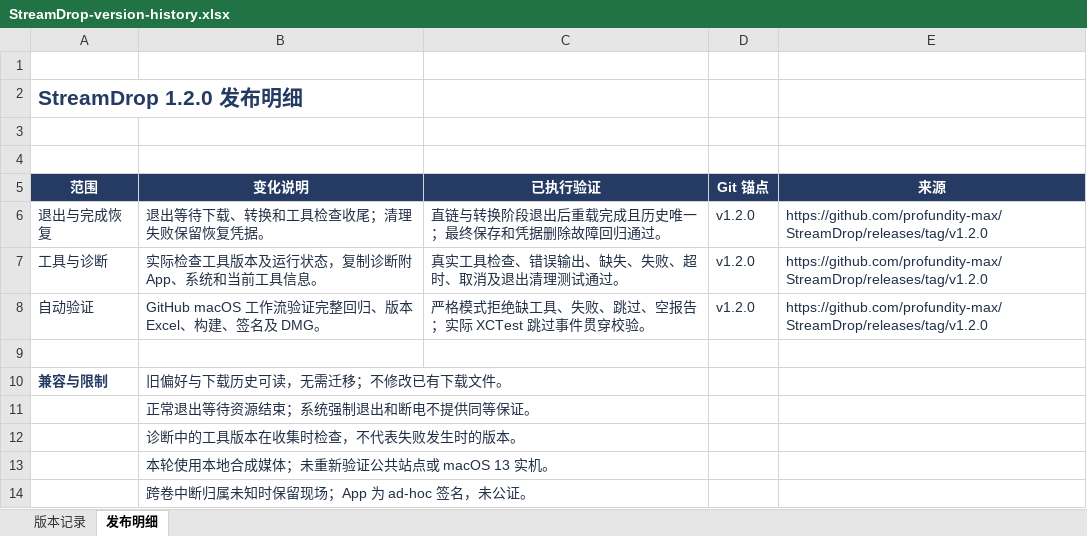
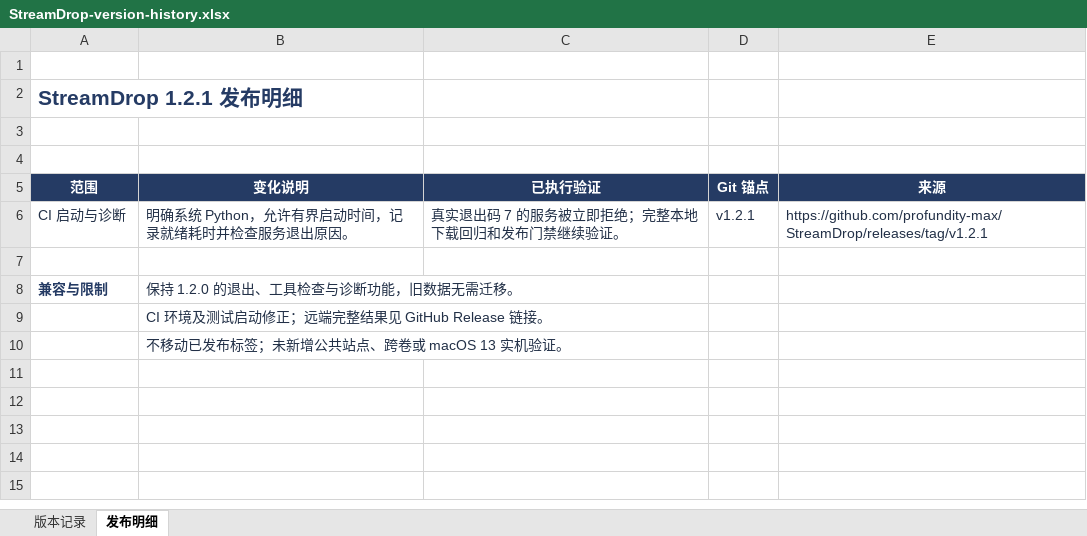
Before and after one commit to profundity-max/StreamDrop, an Excel workbook: docs/releases/StreamDrop-version-history.xlsx, sheet 发布明细, drawn as a sheet; values as stored, in another font and other column widths than the file's, no borders; removed rows and columns are numbered as before the commit, all else as after; the diff names each change by its address in the sheet, - before the commit and + after, or states it on an @@ line.

Commit message:
fix: release v1.2.1 with bounded CI fixture startup

```diff
--- a/docs/releases/StreamDrop-version-history.xlsx (sheet 发布明细)
+++ b/docs/releases/StreamDrop-version-history.xlsx (sheet 发布明细)
-A2 (范围): StreamDrop 1.2.0 发布明细
+A2 (范围): StreamDrop 1.2.1 发布明细
-row 6: 退出与完成恢复 | 退出等待下载、转换和工具检查收尾；清理失败保留恢复凭据。 | 直链与转换阶段退出后重载完成且历史唯一；最终保存和凭据删除故障回归通过。 | v1.2.0 | https://github.com/profundity-max/StreamDrop/releases/tag/v1.2.0
-row 7: 工具与诊断 | 实际检查工具版本及运行状态，复制诊断附 App、系统和当前工具信息。 | 真实工具检查、错误输出、缺失、失败、超时、取消及退出清理测试通过。 | v1.2.0 | https://github.com/profundity-max/StreamDrop/releases/tag/v1.2.0
-row 8: 自动验证 | GitHub macOS 工作流验证完整回归、版本 Excel、构建、签名及 DMG。 | 严格模式拒绝缺工具、失败、跳过、空报告；实际 XCTest 跳过事件贯穿校验。 | v1.2.0 | https://github.com/profundity-max/StreamDrop/releases/tag/v1.2.0
+row 6: CI 启动与诊断 | 明确系统 Python，允许有界启动时间，记录就绪耗时并检查服务退出原因。 | 真实退出码 7 的服务被立即拒绝；完整本地下载回归和发布门禁继续验证。 | v1.2.1 | https://github.com/profundity-max/StreamDrop/releases/tag/v1.2.1
-B8 (变化说明): 旧偏好与下载历史可读，无需迁移；不修改已有下载文件。
+B8 (变化说明): 保持 1.2.0 的退出、工具检查与诊断功能，旧数据无需迁移。
-B9 (变化说明): 正常退出等待资源结束；系统强制退出和断电不提供同等保证。
+B9 (变化说明): CI 环境及测试启动修正；远端完整结果见 GitHub Release 链接。
-B10 (变化说明): 诊断中的工具版本在收集时检查，不代表失败发生时的版本。
+B10 (变化说明): 不移动已发布标签；未新增公共站点、跨卷或 macOS 13 实机验证。
-row 13:  | 本轮使用本地合成媒体；未重新验证公共站点或 macOS 13 实机。
-row 14:  | 跨卷中断归属未知时保留现场；App 为 ad-hoc 签名，未公证。
```
Also changed, not shown: sheet 版本记录, 9 other files.
